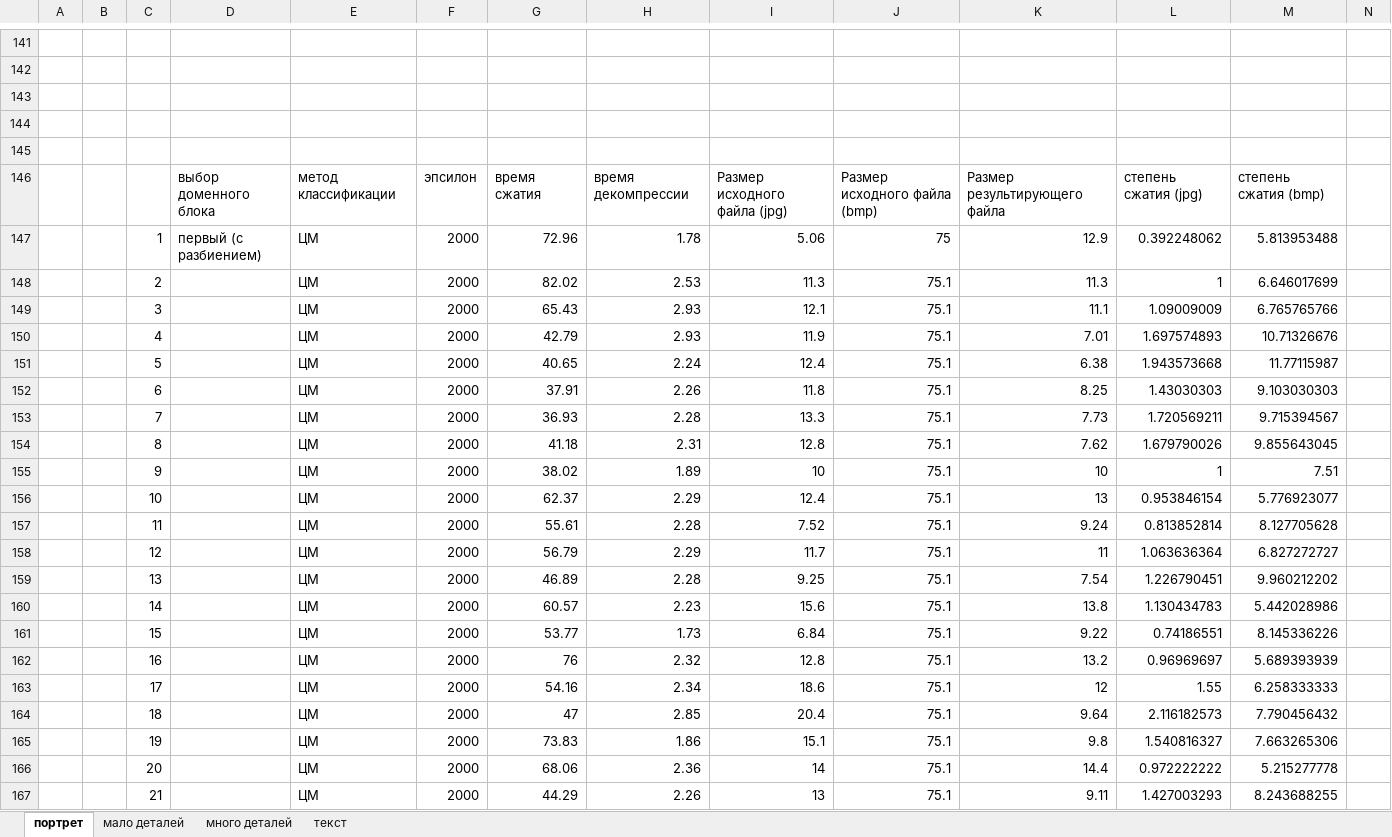
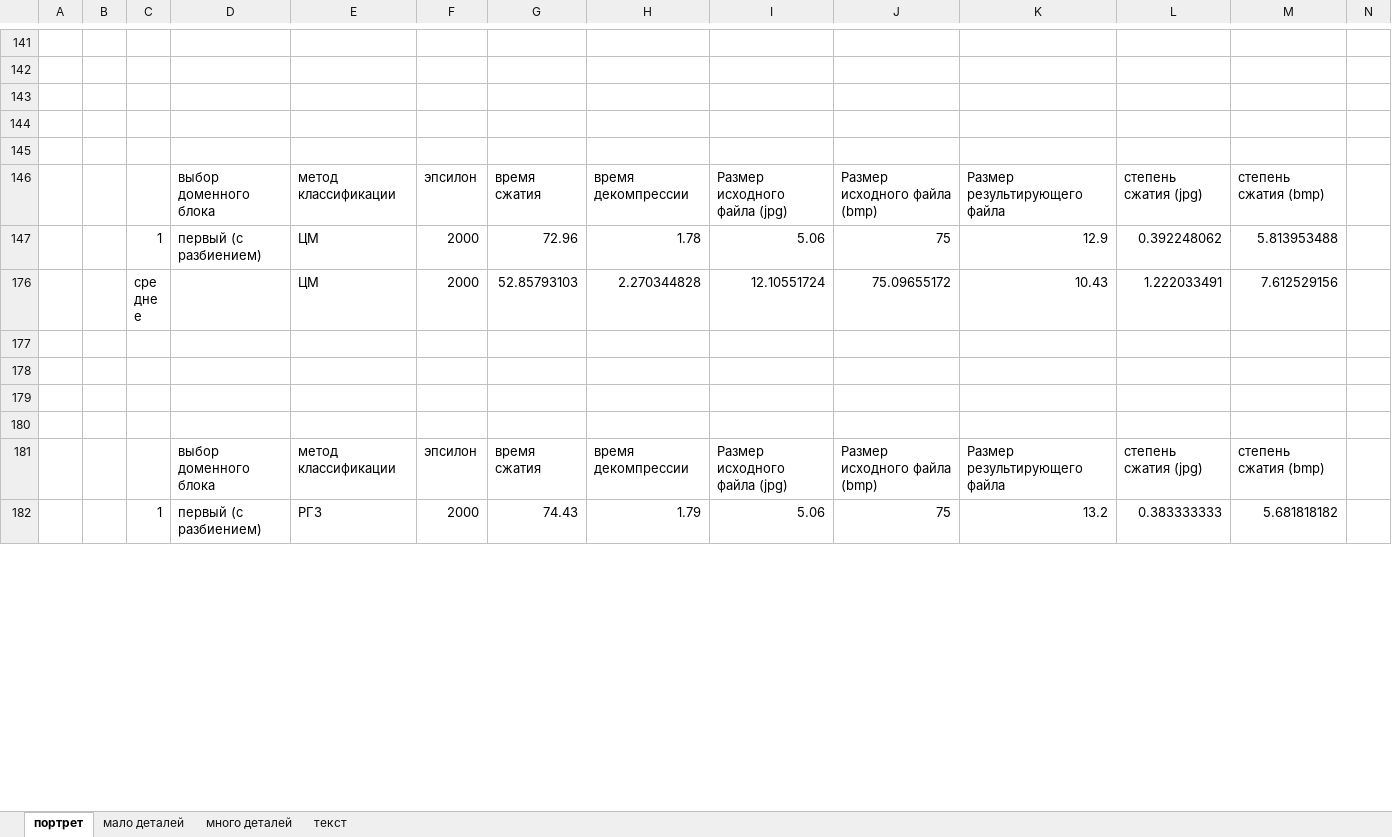
Before and after one commit to ViktoriaWofC/Fractl, an Excel workbook: documents/исследования.xlsx, sheet портрет, drawn as a sheet; only a part is shown, gaps mark what is left out; the shorter side is filled out with more unchanged rows; values as stored, in another font and other column widths than the file's, no borders; removed rows and columns are numbered as before the commit, all else as after; rows hold the shown columns only; the diff covers the shown part only; the diff names each change by its address in the sheet, - before the commit and + after, or states it on an @@ line.

```diff
--- a/documents/исследования.xlsx (sheet портрет)
+++ b/documents/исследования.xlsx (sheet портрет)
@@ row 148 hidden:  |  | 2 |  | ЦМ | 2000 | 82.02 | 2.53 | 11.3 | 75.1 | 11.3 | 1 | 6.646017699 @@
@@ row 149 hidden:  |  | 3 |  | ЦМ | 2000 | 65.43 | 2.93 | 12.1 | 75.1 | 11.1 | 1.09009009 | 6.765765766 @@
@@ row 150 hidden:  |  | 4 |  | ЦМ | 2000 | 42.79 | 2.93 | 11.9 | 75.1 | 7.01 | 1.697574893 | 10.71326676 @@
@@ row 151 hidden:  |  | 5 |  | ЦМ | 2000 | 40.65 | 2.24 | 12.4 | 75.1 | 6.38 | 1.943573668 | 11.77115987 @@
@@ row 152 hidden:  |  | 6 |  | ЦМ | 2000 | 37.91 | 2.26 | 11.8 | 75.1 | 8.25 | 1.43030303 | 9.103030303 @@
@@ row 153 hidden:  |  | 7 |  | ЦМ | 2000 | 36.93 | 2.28 | 13.3 | 75.1 | 7.73 | 1.720569211 | 9.715394567 @@
@@ row 154 hidden:  |  | 8 |  | ЦМ | 2000 | 41.18 | 2.31 | 12.8 | 75.1 | 7.62 | 1.679790026 | 9.855643045 @@
@@ row 155 hidden:  |  | 9 |  | ЦМ | 2000 | 38.02 | 1.89 | 10 | 75.1 | 10 | 1 | 7.51 @@
@@ row 156 hidden:  |  | 10 |  | ЦМ | 2000 | 62.37 | 2.29 | 12.4 | 75.1 | 13 | 0.953846154 | 5.776923077 @@
@@ row 157 hidden:  |  | 11 |  | ЦМ | 2000 | 55.61 | 2.28 | 7.52 | 75.1 | 9.24 | 0.813852814 | 8.127705628 @@
@@ row 158 hidden:  |  | 12 |  | ЦМ | 2000 | 56.79 | 2.29 | 11.7 | 75.1 | 11 | 1.063636364 | 6.827272727 @@
@@ row 159 hidden:  |  | 13 |  | ЦМ | 2000 | 46.89 | 2.28 | 9.25 | 75.1 | 7.54 | 1.226790451 | 9.960212202 @@
@@ row 160 hidden:  |  | 14 |  | ЦМ | 2000 | 60.57 | 2.23 | 15.6 | 75.1 | 13.8 | 1.130434783 | 5.442028986 @@
@@ row 161 hidden:  |  | 15 |  | ЦМ | 2000 | 53.77 | 1.73 | 6.84 | 75.1 | 9.22 | 0.74186551 | 8.145336226 @@
@@ row 162 hidden:  |  | 16 |  | ЦМ | 2000 | 76 | 2.32 | 12.8 | 75.1 | 13.2 | 0.96969697 | 5.689393939 @@
@@ row 163 hidden:  |  | 17 |  | ЦМ | 2000 | 54.16 | 2.34 | 18.6 | 75.1 | 12 | 1.55 | 6.258333333 @@
@@ row 164 hidden:  |  | 18 |  | ЦМ | 2000 | 47 | 2.85 | 20.4 | 75.1 | 9.64 | 2.116182573 | 7.790456432 @@
@@ row 165 hidden:  |  | 19 |  | ЦМ | 2000 | 73.83 | 1.86 | 15.1 | 75.1 | 9.8 | 1.540816327 | 7.663265306 @@
@@ row 166 hidden:  |  | 20 |  | ЦМ | 2000 | 68.06 | 2.36 | 14 | 75.1 | 14.4 | 0.972222222 | 5.215277778 @@
@@ row 167 hidden:  |  | 21 |  | ЦМ | 2000 | 44.29 | 2.26 | 13 | 75.1 | 9.11 | 1.427003293 | 8.243688255 @@
```
Also changed, not shown: 3 added rows, 101 removed rows, 50 hidden or unhidden rows, 5 edited cells and cell formats elsewhere in this sheet, hidden cells.
